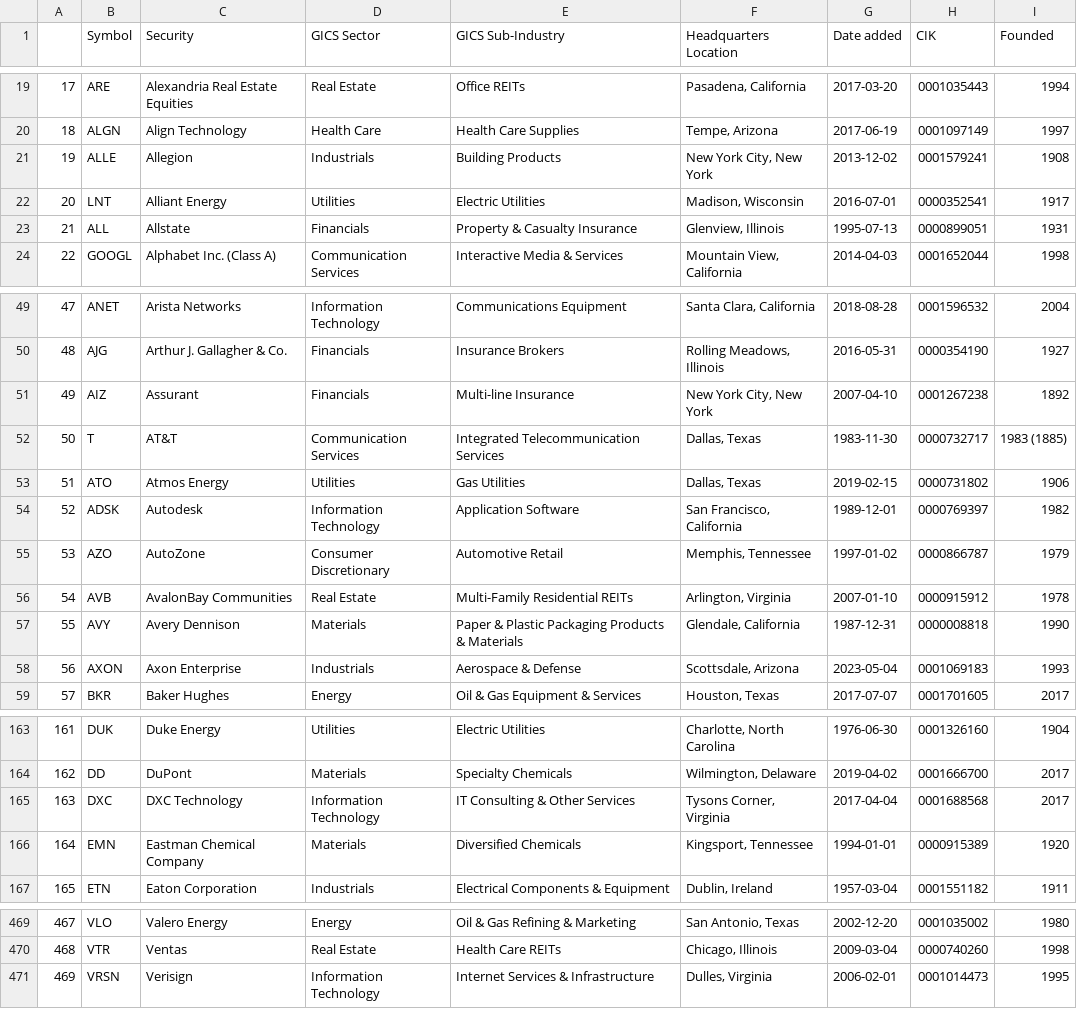
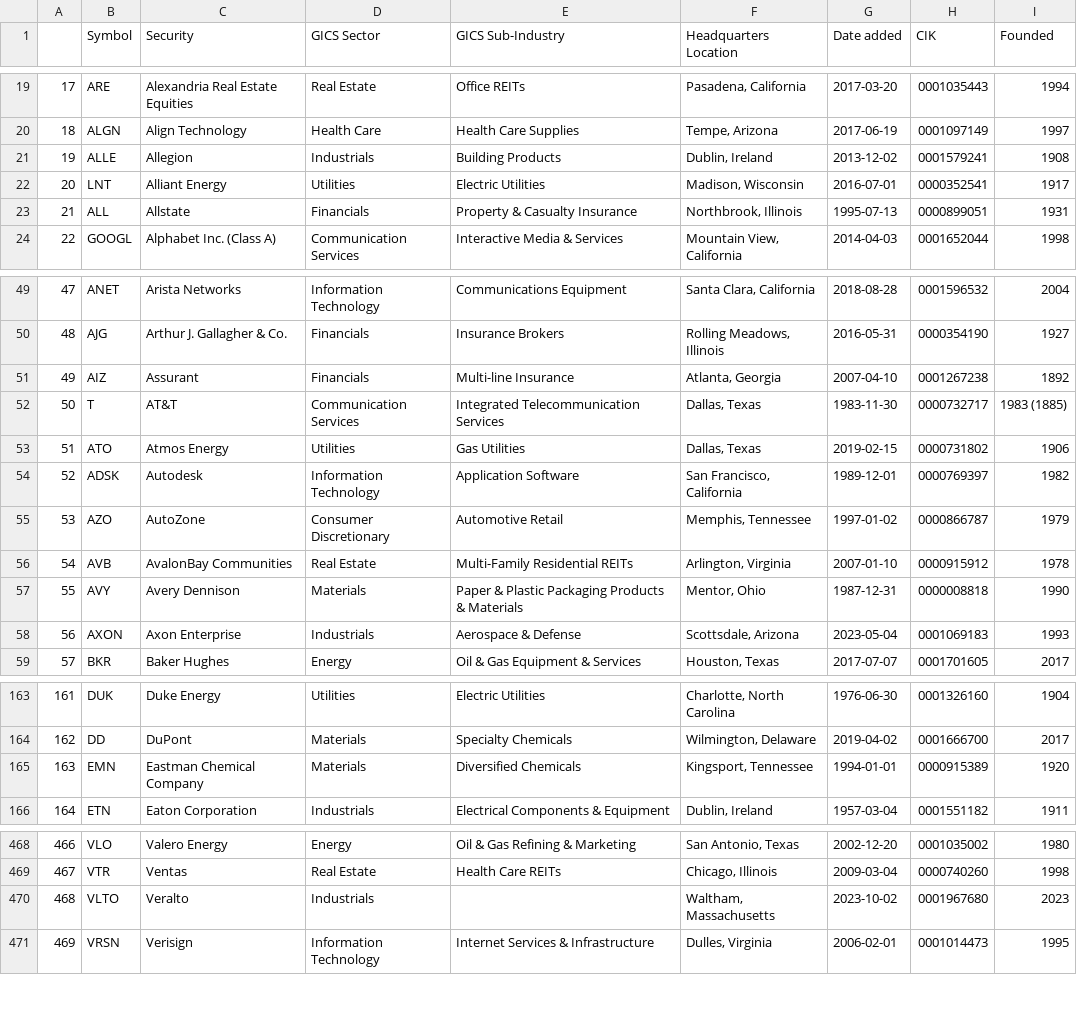
Before and after one commit to vvelicu/s-p500, a CSV file: data/SP500_Components.csv, drawn as a sheet; only a part is shown, gaps mark what is left out; removed rows and columns are numbered as before the commit, all else as after; the diff names each change by its address in the sheet, - before the commit and + after, or states it on an @@ line.

```diff
--- a/data/SP500_Components.csv
+++ b/data/SP500_Components.csv
-F21 (Headquarters Location): New York City, New York
+F21 (Headquarters Location): Dublin, Ireland
-F23 (Headquarters Location): Glenview, Illinois
+F23 (Headquarters Location): Northbrook, Illinois
-F51 (Headquarters Location): New York City, New York
+F51 (Headquarters Location): Atlanta, Georgia
-F57 (Headquarters Location): Glendale, California
+F57 (Headquarters Location): Mentor, Ohio
-row 165: 163 | DXC | DXC Technology | Information Technology | IT Consulting & Other Services | Tysons Corner, Virginia | 2017-04-04 | 0001688568 | 2017
@@ column A renumbered between rows 165 and 469 @@
+row 470: 468 | VLTO | Veralto | Industrials |  | Waltham, Massachusetts | 2023-10-02 | 0001967680 | 2023
```
